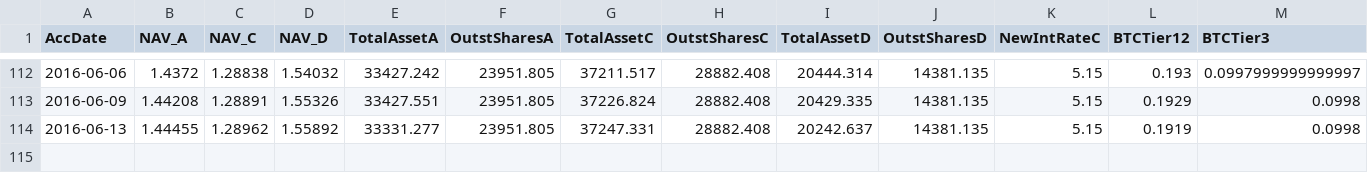
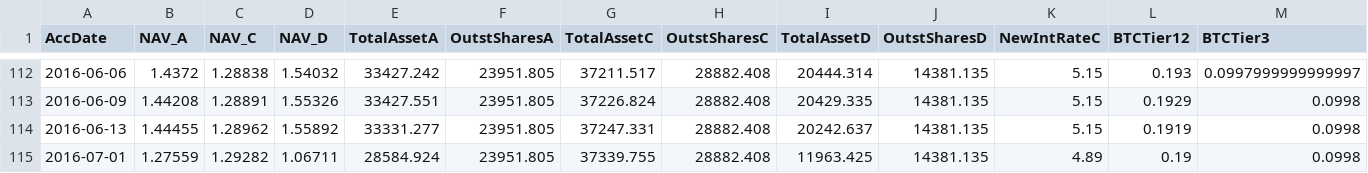
Before and after one commit to henrynu/NuLagoon, a CSV file: Reports/NetAssetValue.csv, drawn as a sheet; only a part is shown, gaps mark what is left out; rows hold the shown columns only; the diff names each change by its address in the sheet, - before the commit and + after, or states it on an @@ line.

```diff
--- a/Reports/NetAssetValue.csv
+++ b/Reports/NetAssetValue.csv
+row 115: 2016-07-01 | 1.27559 | 1.29282 | 1.06711 | 28584.924 | 23951.805 | 37339.755 | 28882.408 | 11963.425 | 14381.135 | 4.89 | 0.19 | 0.0998
```
Also changed, not shown: Reports/UserPosition.csv, 6 other files.
